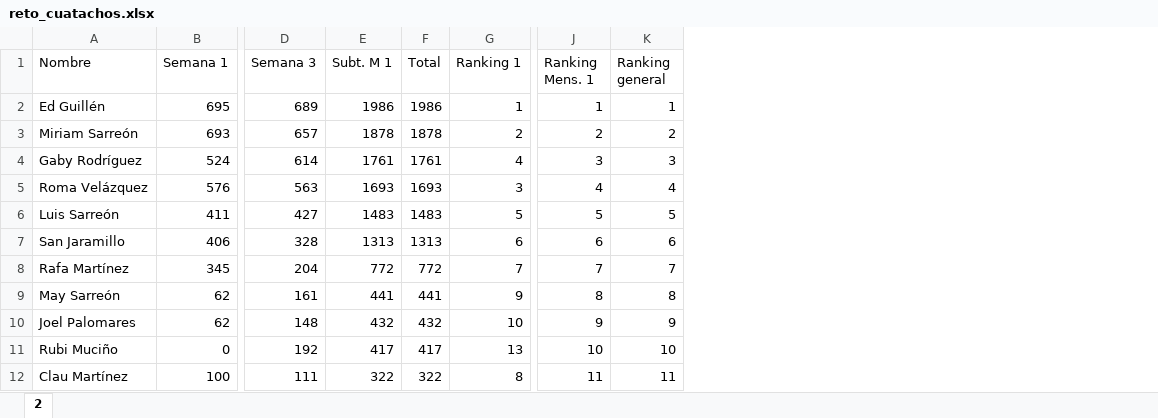
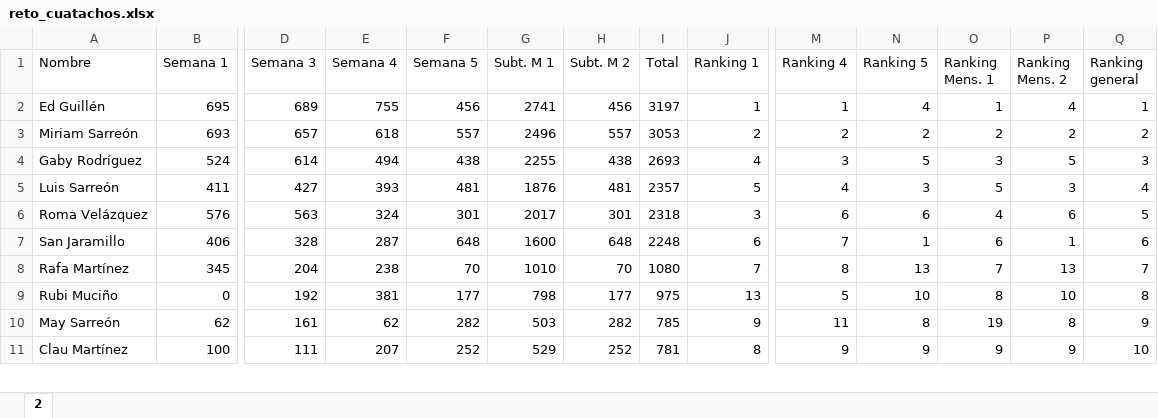
Before and after one commit to rafamartzs/Cuatachos, an Excel workbook: reto_cuatachos.xlsx, sheet 2, drawn as a sheet; only a part is shown, gaps mark what is left out; values as stored, in another font and other column widths than the file's, no borders; removed rows and columns are numbered as before the commit, all else as after; rows hold the shown columns only; the diff covers the shown part only; the diff names each change by its address in the sheet, - before the commit and + after, or states it on an @@ line.

```diff
--- a/reto_cuatachos.xlsx (sheet 2)
+++ b/reto_cuatachos.xlsx (sheet 2)
+column E (Semana 4), rows 2-5: 755 | 618 | 494 | 393; rows 7-9: 287 | 238 | 381; row 11: 207
+column F (Semana 5), rows 2-5: 456 | 557 | 438 | 481; rows 7-9: 648 | 70 | 177; row 11: 252
+column H (Subt. M 2), rows 2-5: 456 | 557 | 438 | 481; rows 7-9: 648 | 70 | 177; row 11: 252
+column M (Ranking 4), rows 2-5: 1 | 2 | 3 | 4; rows 7-9: 7 | 8 | 5; row 11: 9
+column N (Ranking 5), rows 2-5: 4 | 2 | 5 | 3; rows 7-9: 1 | 13 | 10; row 11: 9
+column P (Ranking Mens. 2), rows 2-5: 4 | 2 | 5 | 3; rows 7-9: 1 | 13 | 10; row 11: 9
-G2 (Subt. M 1): 1986
+G2 (Subt. M 1): 2741
-I2 (Total): 1986
+I2 (Total): 3197
-G3 (Subt. M 1): 1878
+G3 (Subt. M 1): 2496
-I3 (Total): 1878
+I3 (Total): 3053
-G4 (Subt. M 1): 1761
+G4 (Subt. M 1): 2255
-I4 (Total): 1761
+I4 (Total): 2693
-row 5: Roma Velázquez | 576 | 563 | 1693 | 1693 | 3 | 4 | 4
-G5 (Subt. M 1): 1483
+G5 (Subt. M 1): 1876
-I5 (Total): 1483
+I5 (Total): 2357
-Q5 (Ranking general): 5
+Q5 (Ranking general): 4
+row 6: Roma Velázquez | 576 | 563 | 324 | 301 | 2017 | 301 | 2318 | 3 | 6 | 6 | 4 | 6 | 5
-G7 (Subt. M 1): 1313
+G7 (Subt. M 1): 1600
-I7 (Total): 1313
+I7 (Total): 2248
-G8 (Subt. M 1): 772
+G8 (Subt. M 1): 1010
-I8 (Total): 772
+I8 (Total): 1080
-row 9: May Sarreón | 62 | 161 | 441 | 441 | 9 | 8 | 8
-row 10: Joel Palomares | 62 | 148 | 432 | 432 | 10 | 9 | 9
-G9 (Subt. M 1): 417
+G9 (Subt. M 1): 798
-I9 (Total): 417
+I9 (Total): 975
-O9 (Ranking Mens. 1): 10
+O9 (Ranking Mens. 1): 8
-Q9 (Ranking general): 10
+Q9 (Ranking general): 8
+row 10: May Sarreón | 62 | 161 | 62 | 282 | 503 | 282 | 785 | 9 | 11 | 8 | 19 | 8 | 9
-G11 (Subt. M 1): 322
+G11 (Subt. M 1): 529
-I11 (Total): 322
+I11 (Total): 781
-O11 (Ranking Mens. 1): 11
+O11 (Ranking Mens. 1): 9
-Q11 (Ranking general): 11
+Q11 (Ranking general): 10
```
Also changed, not shown: 3 added rows, 2 removed rows and 15 edited cells elsewhere in this sheet, formulas that keep their value, 1 other file.
